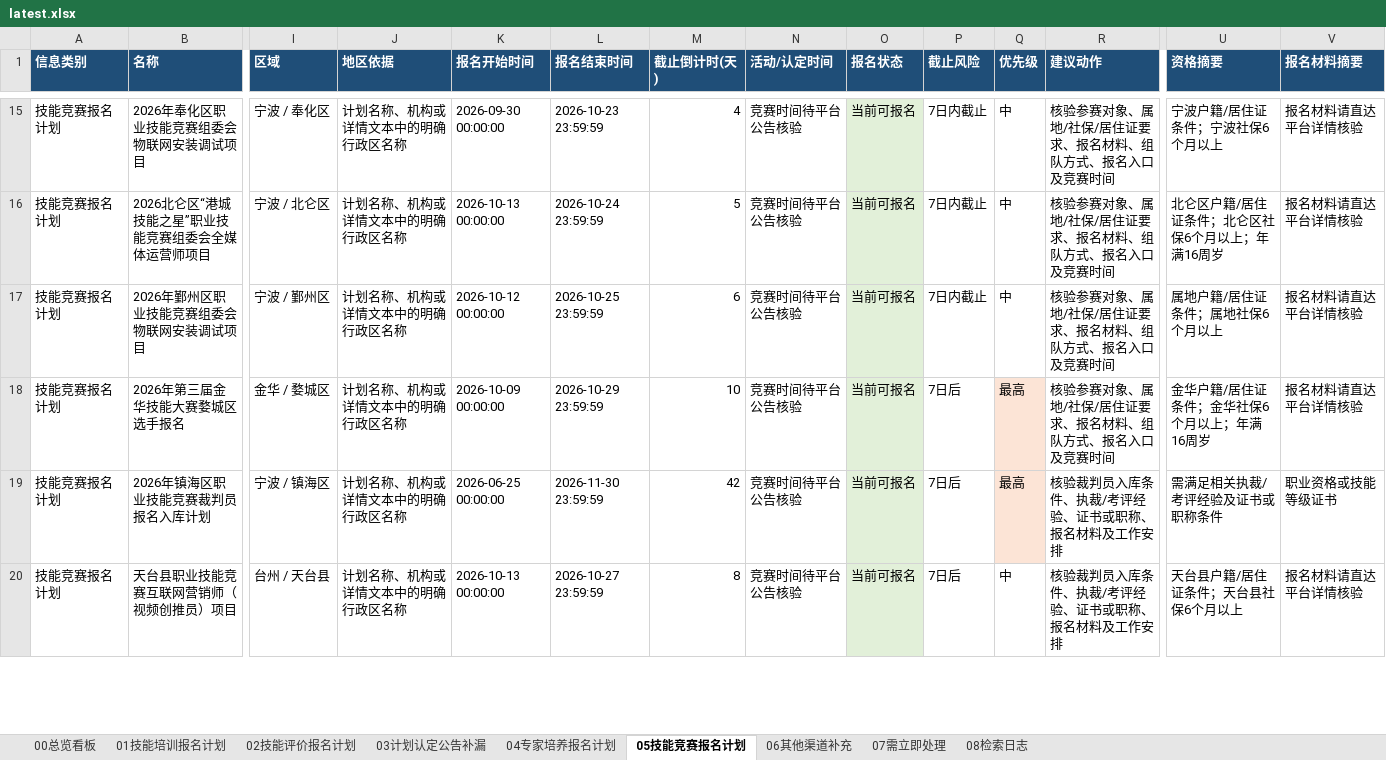
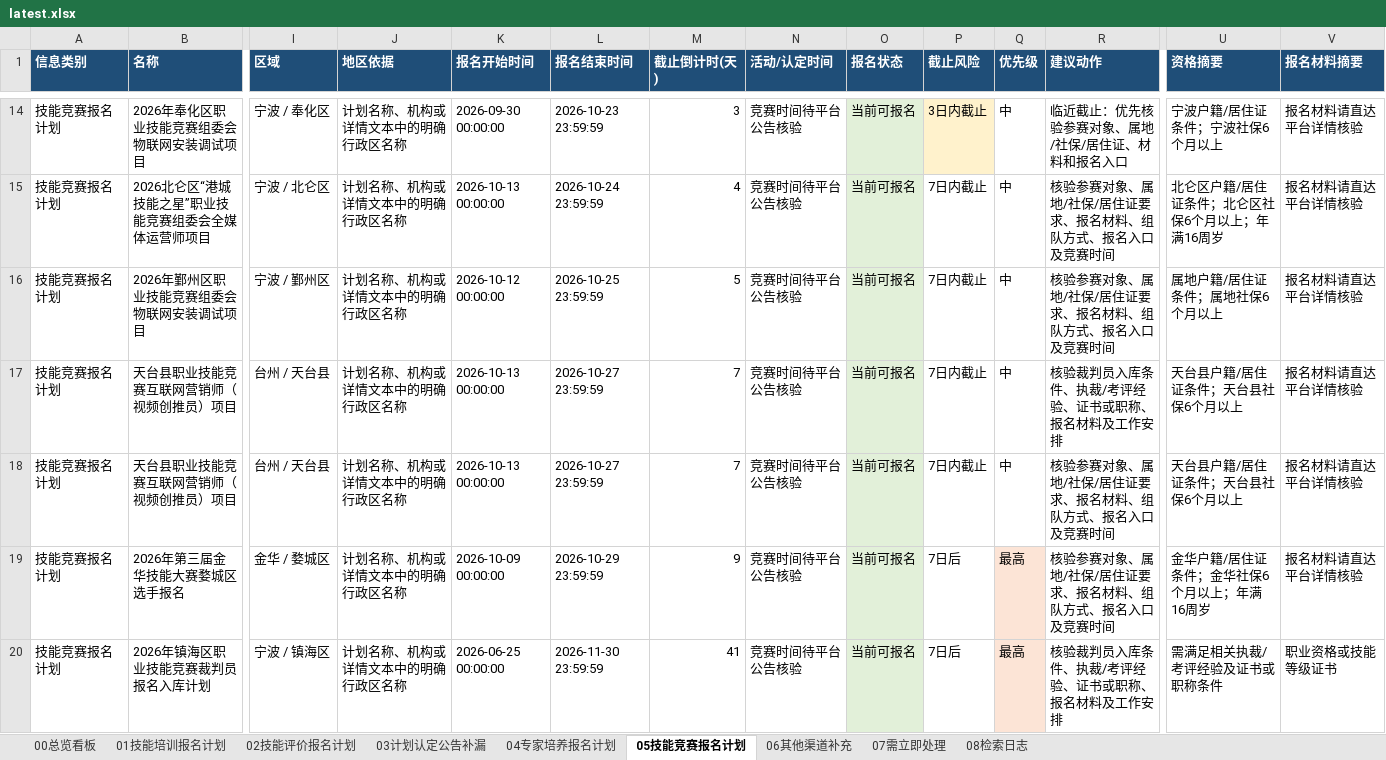
Before and after one commit to Juesann/zhejiang-skill-daily, an Excel workbook: latest.xlsx, sheet 05技能竞赛报名计划, drawn as a sheet; only a part is shown, gaps mark what is left out; values as stored, in another font and other column widths than the file's, no borders; removed rows and columns are numbered as before the commit, all else as after; rows hold the shown columns only; the diff covers the shown part only; the diff names each change by its address in the sheet, - before the commit and + after, or states it on an @@ line.

```diff
--- a/latest.xlsx (sheet 05技能竞赛报名计划)
+++ b/latest.xlsx (sheet 05技能竞赛报名计划)
-M14 (截止倒计时(天)): 4
+M14 (截止倒计时(天)): 3
-P14 (截止风险): 7日内截止
+P14 (截止风险): 3日内截止
-P14 fill: none
+P14 fill: #FFF2CC
-R14 (建议动作): 核验参赛对象、属地/社保/居住证要求、报名材料、组队方式、报名入口及竞赛时间
+R14 (建议动作): 临近截止：优先核验参赛对象、属地/社保/居住证、材料和报名入口
-M15 (截止倒计时(天)): 5
+M15 (截止倒计时(天)): 4
-M16 (截止倒计时(天)): 6
+M16 (截止倒计时(天)): 5
+row 17: 技能竞赛报名计划 | 天台县职业技能竞赛互联网营销师（视频创推员）项目 | 台州 / 天台县 | 计划名称、机构或详情文本中的明确行政区名称 | 2026-10-13 00:00:00 | 2026-10-27 23:59:59 | 7 | 竞赛时间待平台公告核验 | 当前可报名 | 7日内截止 | 中 | 核验裁判员入库条件、执裁/考评经验、证书或职称、报名材料及工作安排 | 天台县户籍/居住证条件；天台县社保6个月以上 | 报名材料请直达平台详情核验
+row 18: 技能竞赛报名计划 | 天台县职业技能竞赛互联网营销师（视频创推员）项目 | 台州 / 天台县 | 计划名称、机构或详情文本中的明确行政区名称 | 2026-10-13 00:00:00 | 2026-10-27 23:59:59 | 7 | 竞赛时间待平台公告核验 | 当前可报名 | 7日内截止 | 中 | 核验参赛对象、属地/社保/居住证要求、报名材料、组队方式、报名入口及竞赛时间 | 天台县户籍/居住证条件；天台县社保6个月以上 | 报名材料请直达平台详情核验
-M19 (截止倒计时(天)): 10
+M19 (截止倒计时(天)): 9
-M20 (截止倒计时(天)): 42
+M20 (截止倒计时(天)): 41
-row 20: 技能竞赛报名计划 | 天台县职业技能竞赛互联网营销师（视频创推员）项目 | 台州 / 天台县 | 计划名称、机构或详情文本中的明确行政区名称 | 2026-10-13 00:00:00 | 2026-10-27 23:59:59 | 8 | 竞赛时间待平台公告核验 | 当前可报名 | 7日后 | 中 | 核验裁判员入库条件、执裁/考评经验、证书或职称、报名材料及工作安排 | 天台县户籍/居住证条件；天台县社保6个月以上 | 报名材料请直达平台详情核验
```
Also changed, not shown: 2 added rows, 4 removed rows and 28 edited cells elsewhere in this sheet, sheet 02技能评价报名计划, sheet 07需立即处理, sheet 01技能培训报名计划, sheet 08检索日志, sheet 00总览看板, 3 other files.
